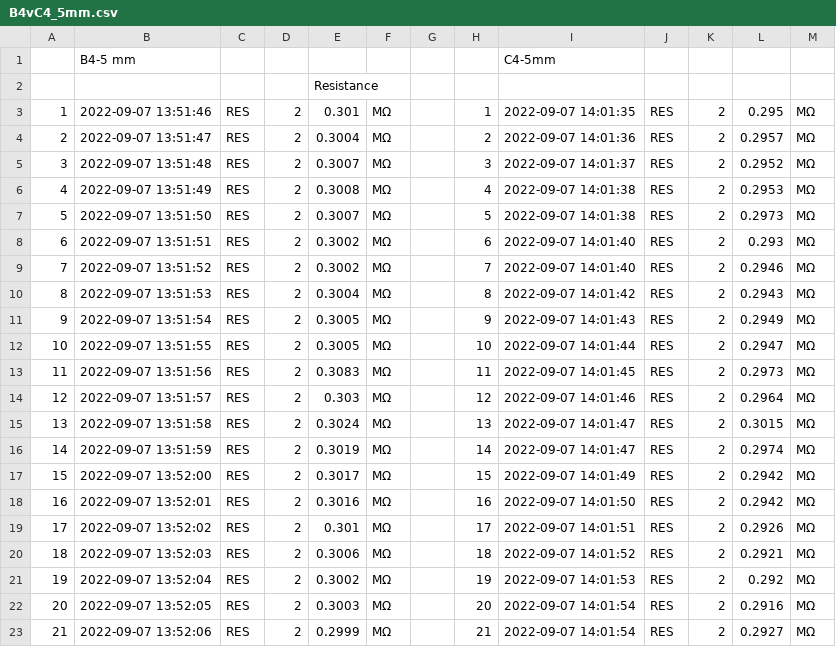
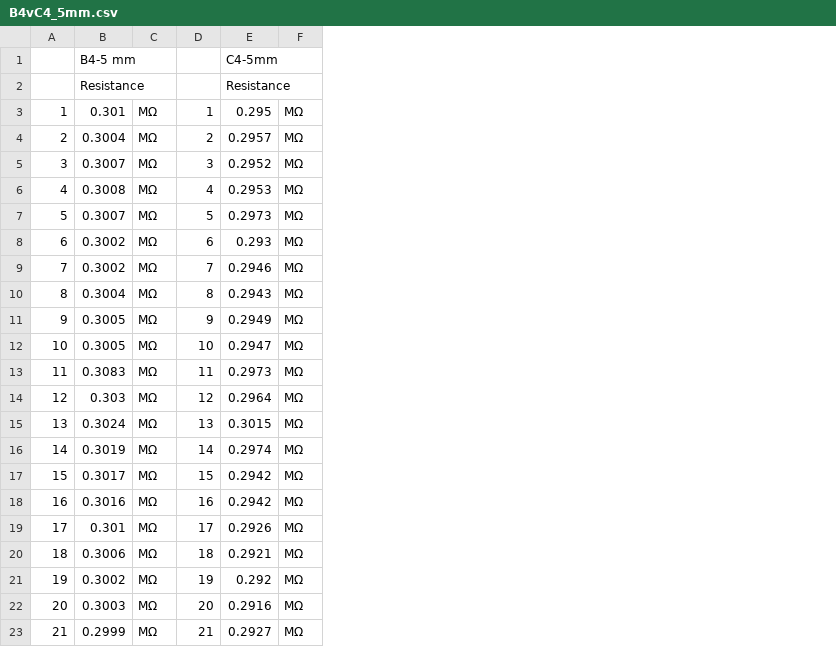
Before and after one commit to Xtra-DarkvaDeR/Project-Forcesensor, a CSV file: B4vC4_5mm.csv, drawn as a sheet; removed rows and columns are numbered as before the commit, all else as after; the diff names each change by its address in the sheet, - before the commit and + after, or states it on an @@ line.

Commit message:
Add files via upload

```diff
--- a/B4vC4_5mm.csv
+++ b/B4vC4_5mm.csv
-column B, rows 1-23: B4-5 mm |  | 2022-09-07 13:51:46 | 2022-09-07 13:51:47 | 2022-09-07 13:51:48 | 2022-09-07 13:51:49 | 2022-09-07 13:51:50 | 2022-09-07 13:51:51 | 2022-09-07 13:51:52 | 2022-09-07 13:51:53 | 2022-09-07 13:51:54 | 2022-09-07 13:51:55 | 2022-09-07 13:51:56 | 2022-09-07 13:51:57 | 2022-09-07 13:51:58 | 2022-09-07 13:51:59 | 2022-09-07 13:52:00 | 2022-09-07 13:52:01 | 2022-09-07 13:52:02 | 2022-09-07 13:52:03 | 2022-09-07 13:52:04 | 2022-09-07 13:52:05 | 2022-09-07 13:52:06
-column C, rows 3-23: all RES
-column D, rows 3-23: all 2
-column G, empty
-column I, rows 1-23: C4-5mm |  | 2022-09-07 14:01:35 | 2022-09-07 14:01:36 | 2022-09-07 14:01:37 | 2022-09-07 14:01:38 | 2022-09-07 14:01:38 | 2022-09-07 14:01:40 | 2022-09-07 14:01:40 | 2022-09-07 14:01:42 | 2022-09-07 14:01:43 | 2022-09-07 14:01:44 | 2022-09-07 14:01:45 | 2022-09-07 14:01:46 | 2022-09-07 14:01:47 | 2022-09-07 14:01:47 | 2022-09-07 14:01:49 | 2022-09-07 14:01:50 | 2022-09-07 14:01:51 | 2022-09-07 14:01:52 | 2022-09-07 14:01:53 | 2022-09-07 14:01:54 | 2022-09-07 14:01:54
-column J, rows 3-23: all RES
-column K, rows 3-23: all 2
-B1: (empty)
+B1: B4-5 mm
-E1: (empty)
+E1: C4-5mm
-E2: (empty)
+E2: Resistance
```
